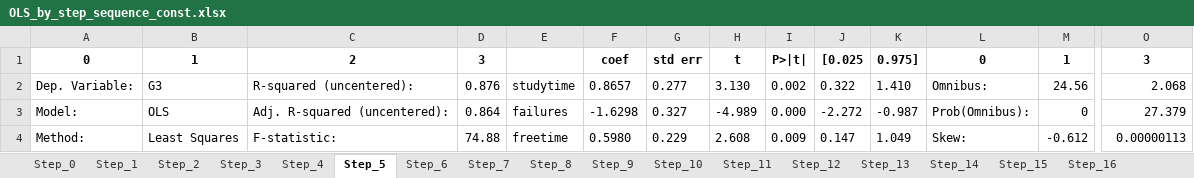
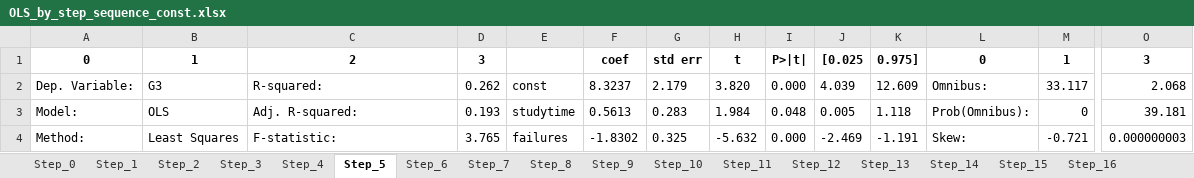
Before and after one commit to qinxukun21/python_regression_task, an Excel workbook: file/OLS_by_step_sequence_const.xlsx, sheet Step_5, drawn as a sheet; only a part is shown, gaps mark what is left out; values as stored, in another font and other column widths than the file's, no borders; the diff covers the shown part only; the diff names each change by its address in the sheet, - before the commit and + after, or states it on an @@ line.

```diff
--- a/file/OLS_by_step_sequence_const.xlsx (sheet Step_5)
+++ b/file/OLS_by_step_sequence_const.xlsx (sheet Step_5)
-C2: R-squared (uncentered):
+C2: R-squared:
-D2: 0.876
+D2: 0.262
-E2: studytime
+E2: const
-F2: 0.8657
+F2: 8.3237
-G2: 0.277
+G2: 2.179
-H2: 3.130
+H2: 3.820
-I2: 0.002
+I2: 0.000
-J2: 0.322
+J2: 4.039
-K2: 1.410
+K2: 12.609
-M2: 24.56
+M2: 33.117
-C3: Adj. R-squared (uncentered):
+C3: Adj. R-squared:
-D3: 0.864
+D3: 0.193
-E3: failures
+E3: studytime
-F3: -1.6298
+F3: 0.5613
-G3: 0.327
+G3: 0.283
-H3: -4.989
+H3: 1.984
-I3: 0.000
+I3: 0.048
-J3: -2.272
+J3: 0.005
-K3: -0.987
+K3: 1.118
-O3: 27.379
+O3: 39.181
-D4: 74.88
+D4: 3.765
-E4: freetime
+E4: failures
-F4: 0.5980
+F4: -1.8302
-G4: 0.229
+G4: 0.325
-H4: 2.608
+H4: -5.632
-I4: 0.009
+I4: 0.000
-J4: 0.147
+J4: -2.469
-K4: 1.049
+K4: -1.191
-M4: -0.612
+M4: -0.721
-O4: 0.00000113
+O4: 0.000000003
```
Also changed, not shown: 30 added rows, 29 removed rows and 18 edited cells elsewhere in this sheet, sheet Step_2, sheet Step_1, sheet Step_3, sheet Step_4, sheet Step_6, sheet Step_7, 26 more sheets, other sheet tabs.
